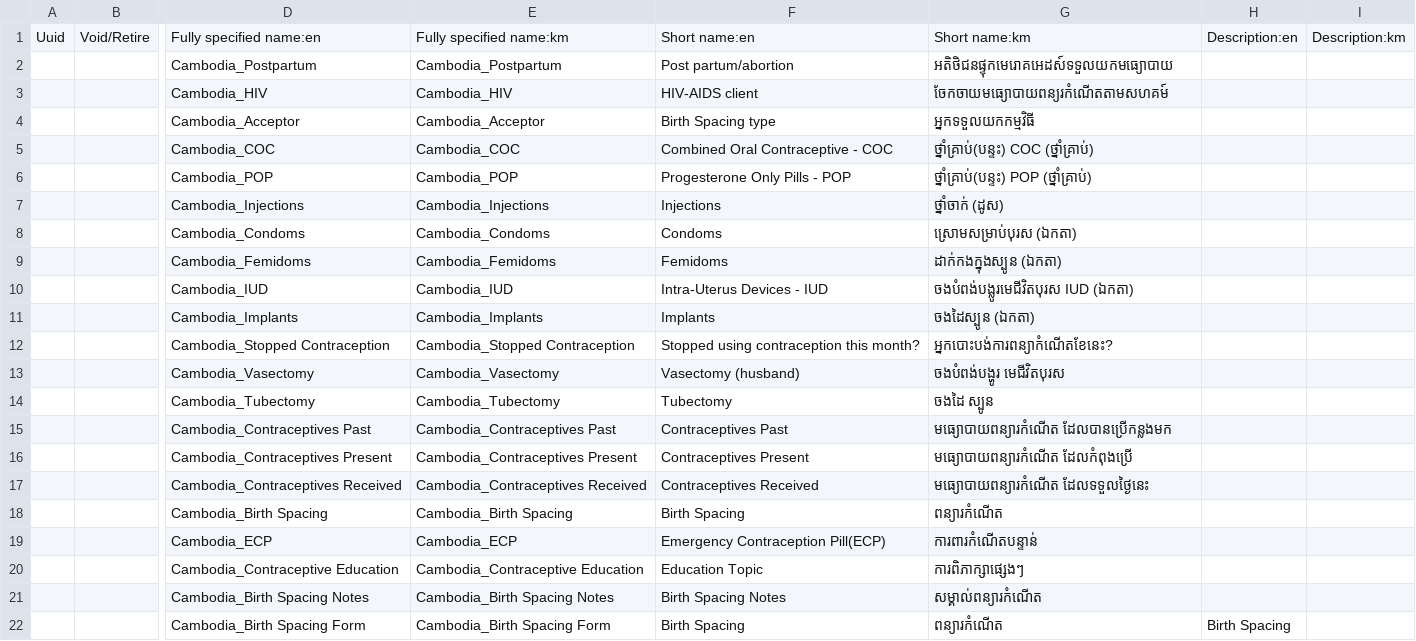
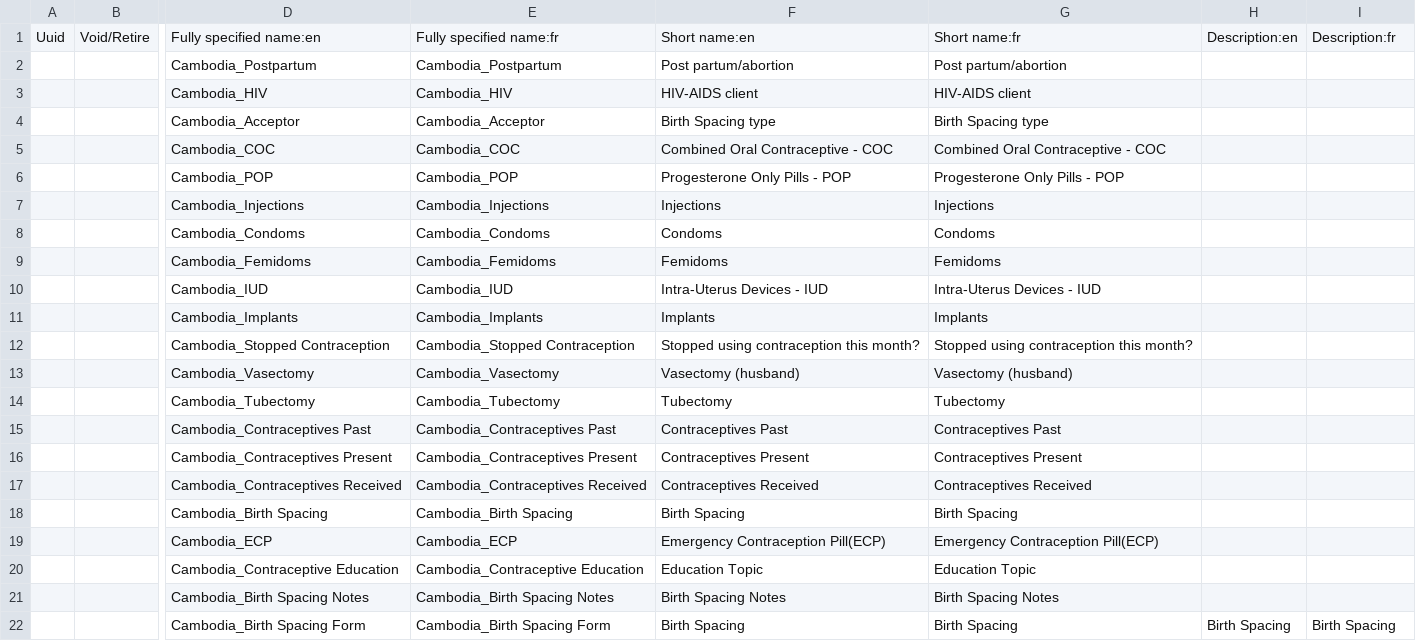
Before and after one commit to mekomsolutions/openmrs-config-easydoc, a CSV file: configuration/concepts/birth_spacing_form.csv, drawn as a sheet; only a part is shown, gaps mark what is left out; the diff names each change by its address in the sheet, - before the commit and + after, or states it on an @@ line.

```diff
--- a/configuration/concepts/birth_spacing_form.csv
+++ b/configuration/concepts/birth_spacing_form.csv
-E1: Fully specified name:km
+E1: Fully specified name:fr
-G1: Short name:km
+G1: Short name:fr
-I1: Description:km
+I1: Description:fr
-G2: អតិថិជនផ្ទុកមេរោគអេដស៍ទទួលយកមធ្យោបាយ
+G2: Post partum/abortion
-G3: ចែកចាយមធ្យោបាយពន្យរកំណើតតាមសហគម៍
+G3: HIV-AIDS client
-G4: អ្នកទទួលយកកម្មវិធី
+G4: Birth Spacing type
-G5: ថ្នាំគ្រាប់(បន្ទះ) COC (ថ្នាំគ្រាប់)
+G5: Combined Oral Contraceptive - COC
-G6: ថ្នាំគ្រាប់(បន្ទះ) POP (ថ្នាំគ្រាប់)
+G6: Progesterone Only Pills - POP
-G7: ថ្នាំចាក់ (ដូស)
+G7: Injections
-G8: ស្រោមសម្រាប់បុរស (ឯកតា)
+G8: Condoms
-G9: ដាក់កងក្នុងស្បូន (ឯកតា)
+G9: Femidoms
-G10: ចងបំពង់បង្លូរមេជីវិតបុរស IUD (ឯកតា)
+G10: Intra-Uterus Devices - IUD
-G11: ចងដៃស្បូន (ឯកតា)
+G11: Implants
-G12: អ្នកបោះបង់ការពន្យាកំណើតខែនេះ?
+G12: Stopped using contraception this month?
-G13: ចងបំពង់បង្ហូរ មេជីវិតបុរស
+G13: Vasectomy (husband)
-G14: ចងដៃ ស្បូន
+G14: Tubectomy
-G15: មធ្យោបាយពន្យារកំណើត ដែលបានប្រើកន្លងមក
+G15: Contraceptives Past
-G16: មធ្យោបាយពន្យារកំណើត ដែលកំពុងប្រើ
+G16: Contraceptives Present
-G17: មធ្យោបាយពន្យារកំណើត ដែលទទួលថ្ងៃនេះ
+G17: Contraceptives Received
-G18: ពន្យារកំណើត
+G18: Birth Spacing
-G19: ការពារកំណើតបន្ទាន់
+G19: Emergency Contraception Pill(ECP)
-G20: ការពិភាក្សាផ្សេងៗ
+G20: Education Topic
-G21: សម្គាល់ពន្យារកំណើត
+G21: Birth Spacing Notes
-G22: ពន្យារកំណើត
+G22: Birth Spacing
-I22: (empty)
+I22: Birth Spacing
```
Also changed, not shown: configuration/concepts/activate_forms.csv, configuration/concepts/concepts.csv, 3 other files.
